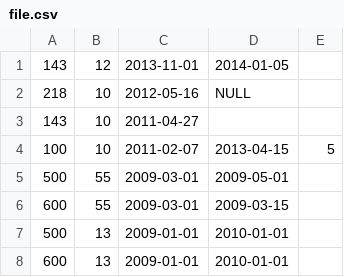
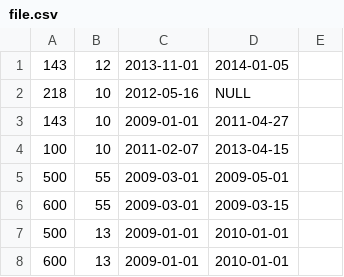
Before and after one commit to PetarChulin/Pair_Employees, a CSV file: out/production/Pair_Employees/file.csv, drawn as a sheet.

```diff
--- a/out/production/Pair_Employees/file.csv
+++ b/out/production/Pair_Employees/file.csv
@@ -2,4 +2,4 @@
 218, 10, 2012-05-16, NULL
-143, 10,  2011-04-27
-100, 10, 2011-02-07, 2013-04-15, 5
+143, 10, 2009-01-01, 2011-04-27
+100, 10, 2011-02-07, 2013-04-15
 500, 55, 2009-03-01, 2009-05-01
```
Also changed, not shown: 5 other files.
